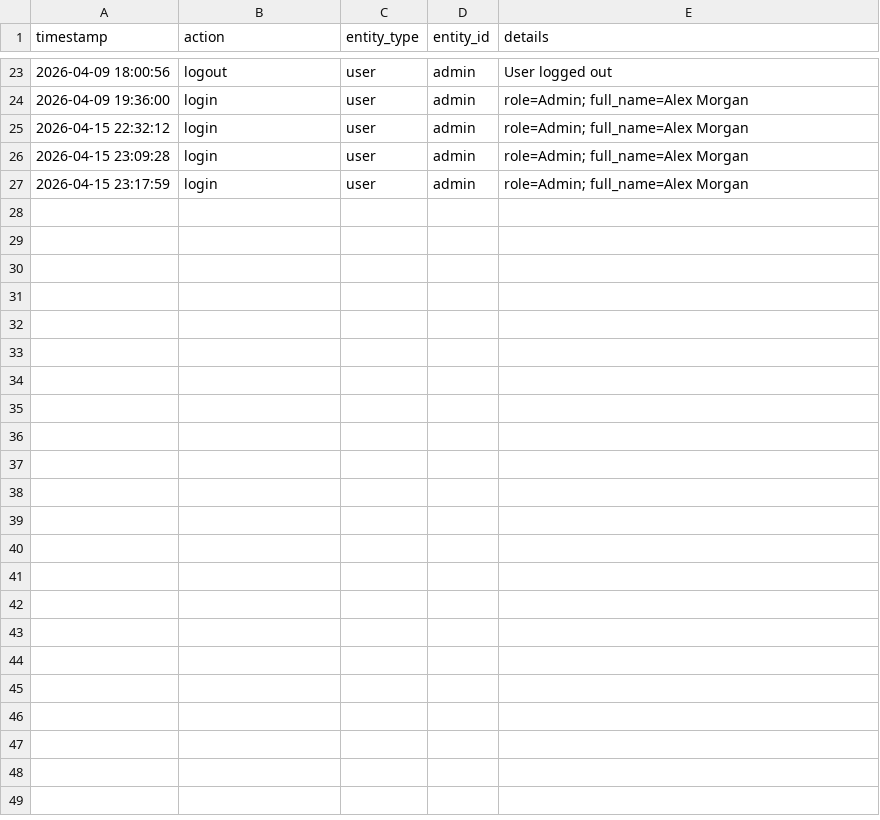
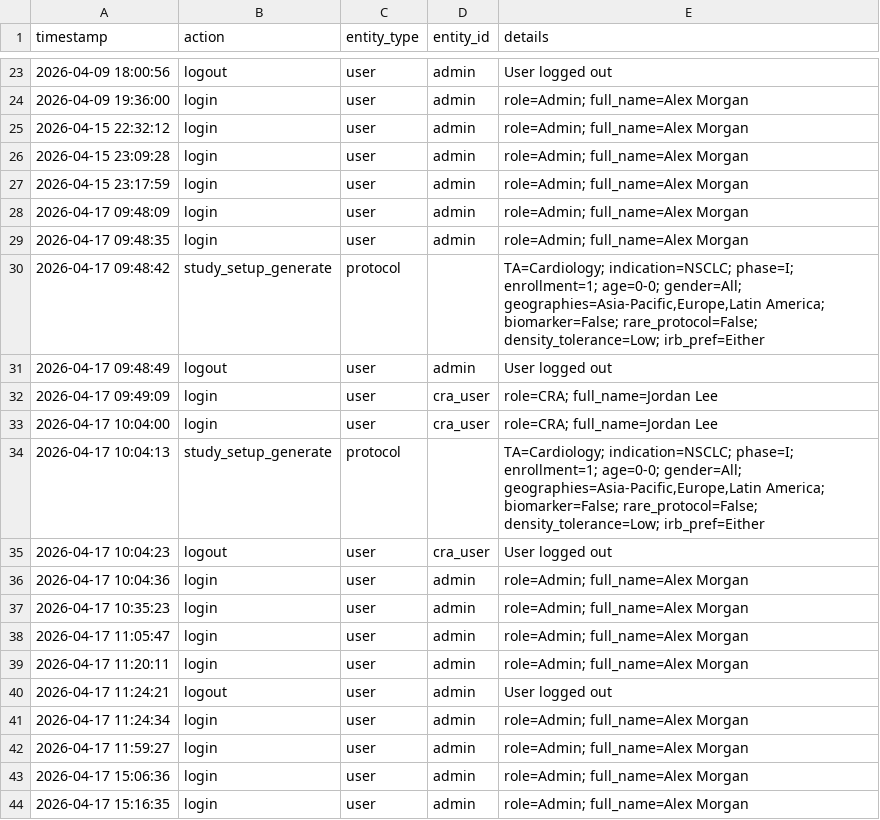
Before and after one commit to dchudhari85/Smart-Site-Selection, a CSV file: data/audit_log.csv, drawn as a sheet; only a part is shown, gaps mark what is left out.

```diff
--- a/data/audit_log.csv
+++ b/data/audit_log.csv
@@ -27 +27,18 @@ timestamp,action,entity_type,entity_id,details
 2026-04-15 23:17:59,login,user,admin,role=Admin; full_name=Alex Morgan
+2026-04-17 09:48:09,login,user,admin,role=Admin; full_name=Alex Morgan
+2026-04-17 09:48:35,login,user,admin,role=Admin; full_name=Alex Morgan
+2026-04-17 09:48:42,study_setup_generate,protocol,,"TA=Cardiology; indication=NSCLC; phase=I; enrollment=1; age=0-0; gender=All; geographies=Asia-Pacific,Europe,Latin America; biomarker=False; rare_protocol=False; density_tolerance=Low; irb_pref=Either"
+2026-04-17 09:48:49,logout,user,admin,User logged out
+2026-04-17 09:49:09,login,user,cra_user,role=CRA; full_name=Jordan Lee
+2026-04-17 10:04:00,login,user,cra_user,role=CRA; full_name=Jordan Lee
+2026-04-17 10:04:13,study_setup_generate,protocol,,"TA=Cardiology; indication=NSCLC; phase=I; enrollment=1; age=0-0; gender=All; geographies=Asia-Pacific,Europe,Latin America; biomarker=False; rare_protocol=False; density_tolerance=Low; irb_pref=Either"
+2026-04-17 10:04:23,logout,user,cra_user,User logged out
+2026-04-17 10:04:36,login,user,admin,role=Admin; full_name=Alex Morgan
+2026-04-17 10:35:23,login,user,admin,role=Admin; full_name=Alex Morgan
+2026-04-17 11:05:47,login,user,admin,role=Admin; full_name=Alex Morgan
+2026-04-17 11:20:11,login,user,admin,role=Admin; full_name=Alex Morgan
+2026-04-17 11:24:21,logout,user,admin,User logged out
+2026-04-17 11:24:34,login,user,admin,role=Admin; full_name=Alex Morgan
+2026-04-17 11:59:27,login,user,admin,role=Admin; full_name=Alex Morgan
+2026-04-17 15:06:36,login,user,admin,role=Admin; full_name=Alex Morgan
+2026-04-17 15:16:35,login,user,admin,role=Admin; full_name=Alex Morgan
```
Also changed, not shown: 2 other files.
